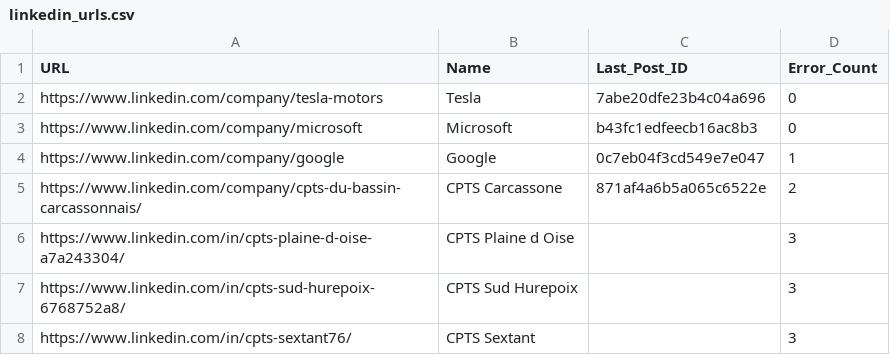
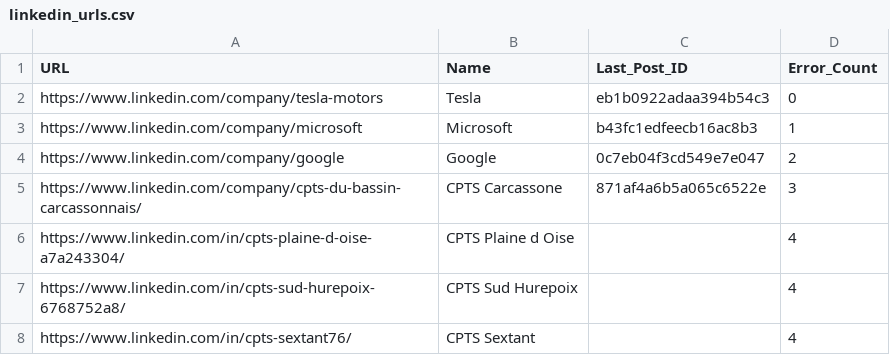
Before and after one commit to thomasazoulai-arch/linkedin-monitor, a CSV file: linkedin_urls.csv, drawn as a sheet.

```diff
--- a/linkedin_urls.csv
+++ b/linkedin_urls.csv
@@ -1,8 +1,8 @@
 URL,Name,Last_Post_ID,Error_Count
-https://www.linkedin.com/company/tesla-motors,Tesla,7abe20dfe23b4c04a696,0
-https://www.linkedin.com/company/microsoft,Microsoft,b43fc1edfeecb16ac8b3,0
-https://www.linkedin.com/company/google,Google,0c7eb04f3cd549e7e047,1
-https://www.linkedin.com/company/cpts-du-bassin-carcassonnais/,CPTS Carcassone,871af4a6b5a065c6522e,2
-https://www.linkedin.com/in/cpts-plaine-d-oise-a7a243304/,CPTS Plaine d Oise,,3
-https://www.linkedin.com/in/cpts-sud-hurepoix-6768752a8/,CPTS Sud Hurepoix,,3
-https://www.linkedin.com/in/cpts-sextant76/,CPTS Sextant,,3
+https://www.linkedin.com/company/tesla-motors,Tesla,eb1b0922adaa394b54c3,0
+https://www.linkedin.com/company/microsoft,Microsoft,b43fc1edfeecb16ac8b3,1
+https://www.linkedin.com/company/google,Google,0c7eb04f3cd549e7e047,2
+https://www.linkedin.com/company/cpts-du-bassin-carcassonnais/,CPTS Carcassone,871af4a6b5a065c6522e,3
+https://www.linkedin.com/in/cpts-plaine-d-oise-a7a243304/,CPTS Plaine d Oise,,4
+https://www.linkedin.com/in/cpts-sud-hurepoix-6768752a8/,CPTS Sud Hurepoix,,4
+https://www.linkedin.com/in/cpts-sextant76/,CPTS Sextant,,4
```
